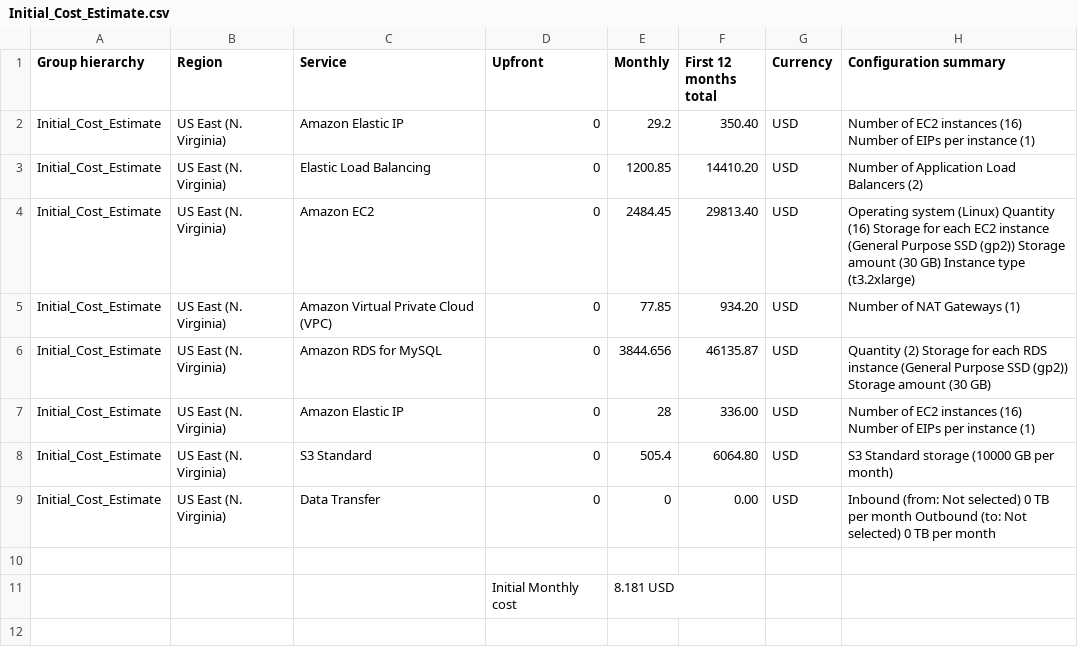
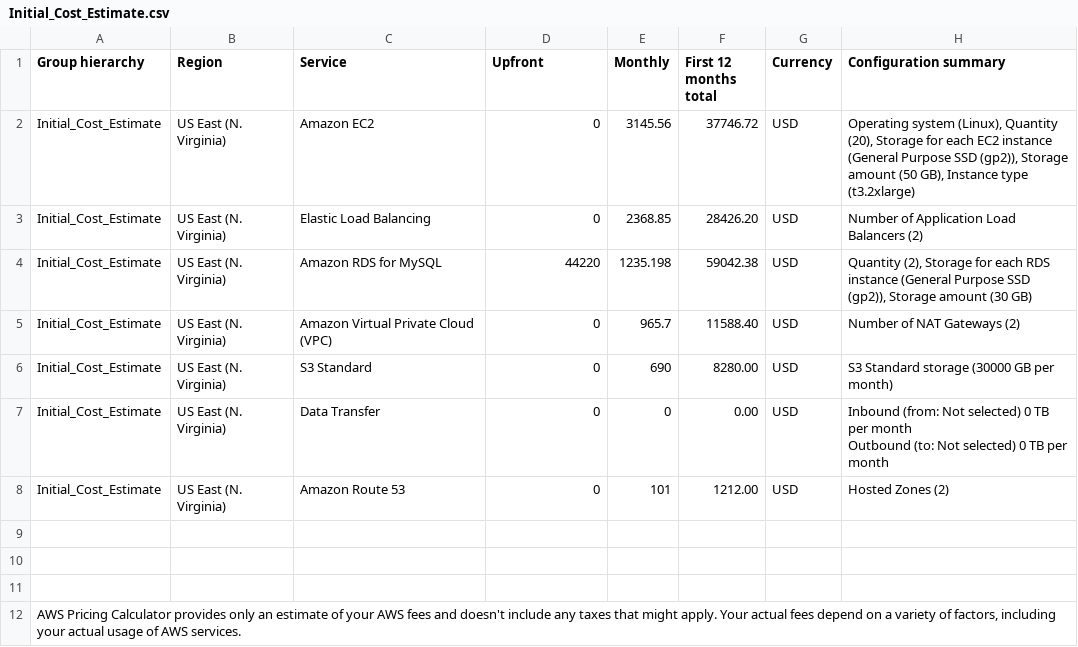
Before and after one commit to fthiagomedeiros/cloud-architect-project2, a CSV file: Task 2/Initial_Cost_Estimate.csv, drawn as a sheet; removed rows and columns are numbered as before the commit, all else as after; the diff names each change by its address in the sheet, - before the commit and + after, or states it on an @@ line.

Commit message:
Initial cost infrastructure

```diff
--- a/Task 2/Initial_Cost_Estimate.csv
+++ b/Task 2/Initial_Cost_Estimate.csv
-C2 (Service): Amazon Elastic IP
+C2 (Service): Amazon EC2
-E2 (Monthly): 29.2
+E2 (Monthly): 3145.56
-F2 (First 12 months total): 350.40
+F2 (First 12 months total): 37746.72
-H2 (Configuration summary): Number of EC2 instances (16) Number of EIPs per instance (1)
+H2 (Configuration summary): Operating system (Linux), Quantity (20), Storage for each EC2 instance (General Purpose SSD (gp2)), Storage amount (50 GB), Instance type (t3.2xlarge)
-E3 (Monthly): 1200.85
+E3 (Monthly): 2368.85
-F3 (First 12 months total): 14410.20
+F3 (First 12 months total): 28426.20
-C4 (Service): Amazon EC2
+C4 (Service): Amazon RDS for MySQL
-D4 (Upfront): 0
+D4 (Upfront): 44220
-E4 (Monthly): 2484.45
+E4 (Monthly): 1235.198
-F4 (First 12 months total): 29813.40
+F4 (First 12 months total): 59042.38
-H4 (Configuration summary): Operating system (Linux) Quantity (16) Storage for each EC2 instance (General Purpose SSD (gp2)) Storage amount (30 GB) Instance type (t3.2xlarge)
+H4 (Configuration summary): Quantity (2), Storage for each RDS instance (General Purpose SSD (gp2)), Storage amount (30 GB)
-E5 (Monthly): 77.85
+E5 (Monthly): 965.7
-F5 (First 12 months total): 934.20
+F5 (First 12 months total): 11588.40
-H5 (Configuration summary): Number of NAT Gateways (1)
+H5 (Configuration summary): Number of NAT Gateways (2)
-row 6: Initial_Cost_Estimate | US East (N. Virginia) | Amazon RDS for MySQL | 0 | 3844.656 | 46135.87 | USD | Quantity (2) Storage for each RDS instance (General Purpose SSD (gp2)) Storage amount (30 GB)
-row 7: Initial_Cost_Estimate | US East (N. Virginia) | Amazon Elastic IP | 0 | 28 | 336.00 | USD | Number of EC2 instances (16) Number of EIPs per instance (1)
-E6 (Monthly): 505.4
+E6 (Monthly): 690
-F6 (First 12 months total): 6064.80
+F6 (First 12 months total): 8280.00
-H6 (Configuration summary): S3 Standard storage (10000 GB per month)
+H6 (Configuration summary): S3 Standard storage (30000 GB per month)
-H7 (Configuration summary): …per month
+H7 (Configuration summary): …per month
+row 8: Initial_Cost_Estimate | US East (N. Virginia) | Amazon Route 53 | 0 | 101 | 1212.00 | USD | Hosted Zones (2)
-row 10:  |  |  | Initial Monthly cost | 8.181 USD
+row 10: (empty)
+row 11: (empty)
+row 12: AWS Pricing Calculator provides only an estimate of your AWS fees and doesn't include any taxes that might apply. Your actual fees depend on a variety of factors, including your actual usage of AWS services.
```
Also changed, not shown: 1 other file.
